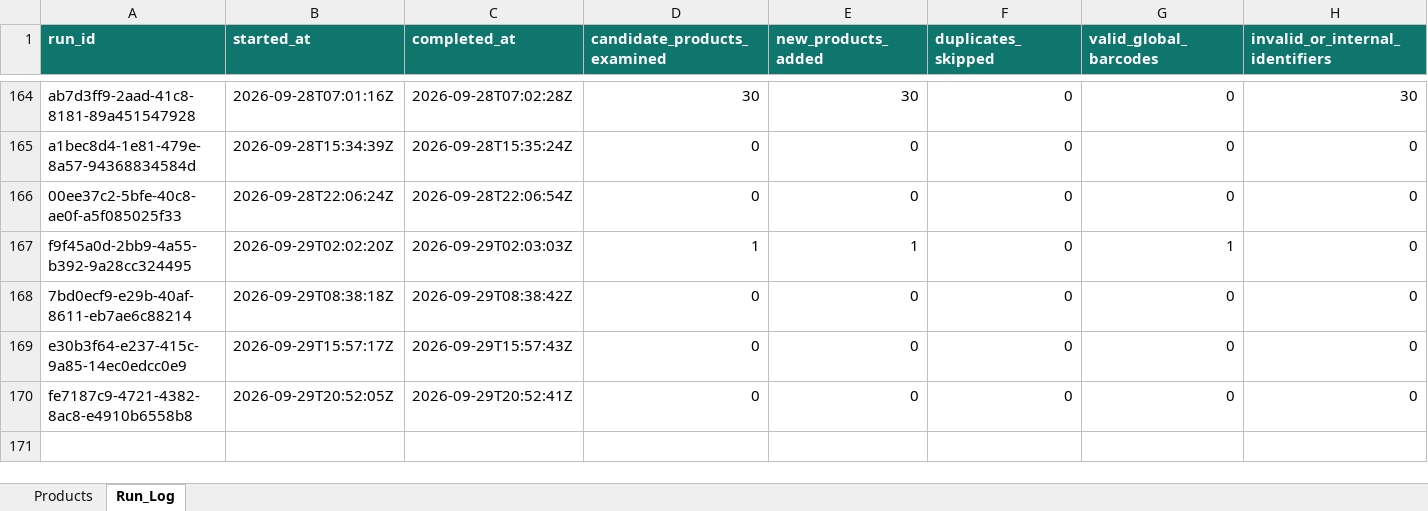
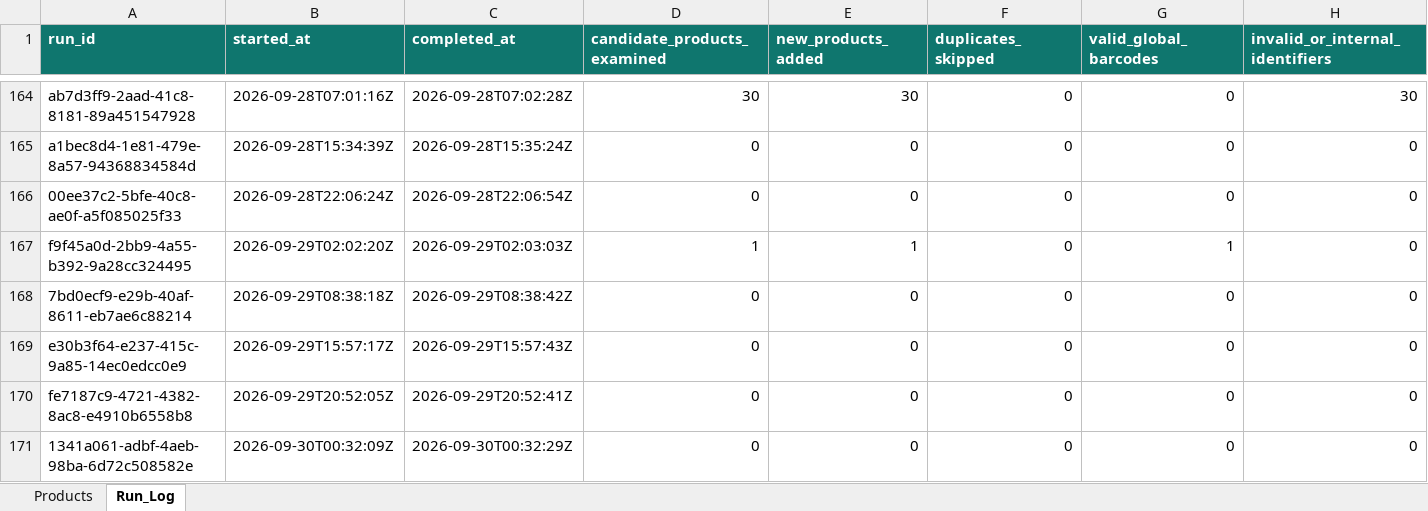
Before and after one commit to arham6212/product-expiry-management, an Excel workbook: data/ansar_gallery_product_catalog.xlsx, sheet Run_Log, drawn as a sheet; only a part is shown, gaps mark what is left out; values as stored, in another font and other column widths than the file's, no borders; table styles not drawn; rows hold the shown columns only; the diff names each change by its address in the sheet, - before the commit and + after, or states it on an @@ line.

```diff
--- a/data/ansar_gallery_product_catalog.xlsx (sheet Run_Log)
+++ b/data/ansar_gallery_product_catalog.xlsx (sheet Run_Log)
+row 171: 1341a061-adbf-4aeb-98ba-6d72c508582e | 2026-09-30T00:32:09Z | 2026-09-30T00:32:29Z | 0 | 0 | 0 | 0 | 0
```
Also changed, not shown: 3 other files.
